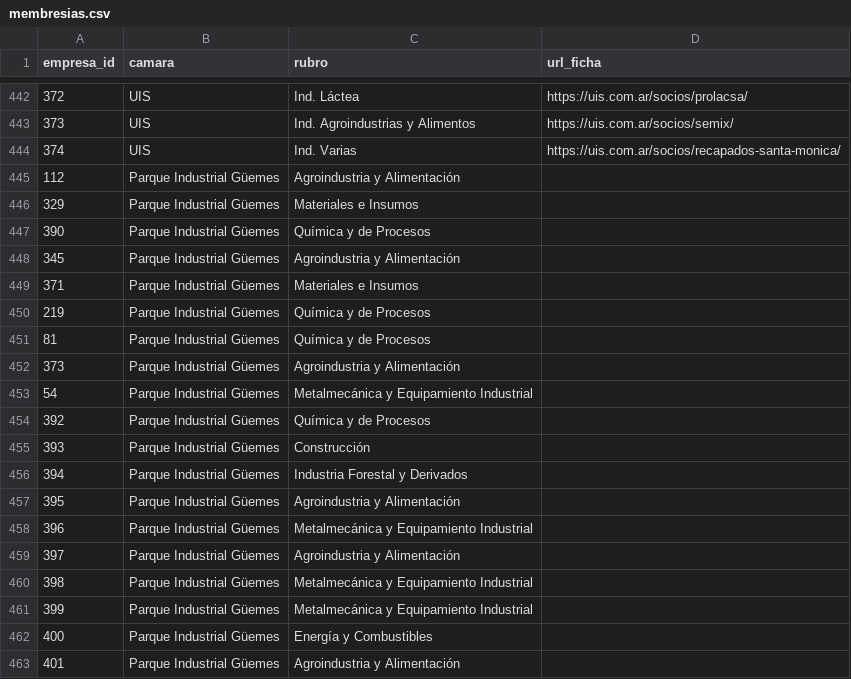
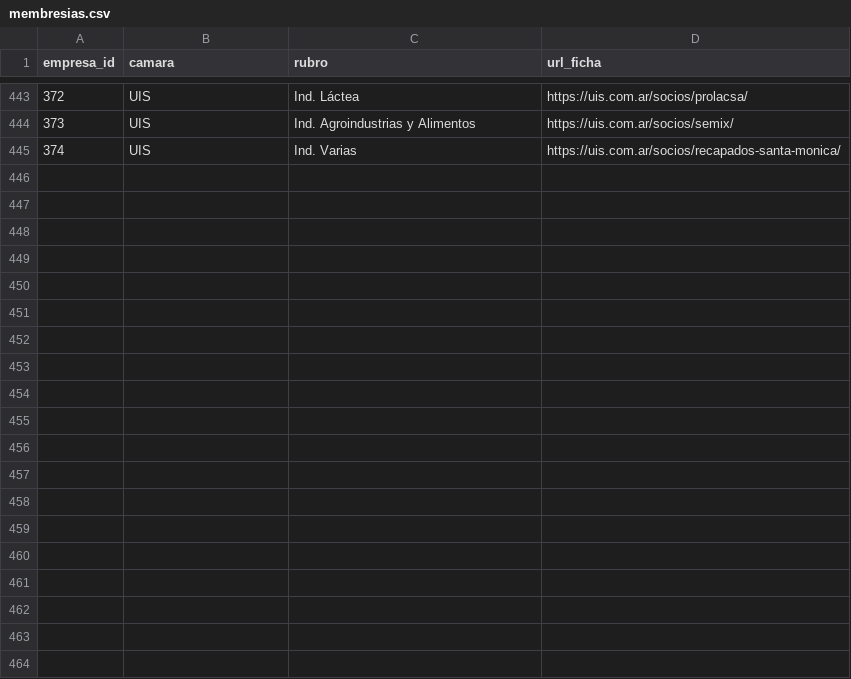
Before and after one commit to joaqu-coder/directorio-minero-salta, a CSV file: data/membresias.csv, drawn as a sheet; only a part is shown, gaps mark what is left out; removed rows and columns are numbered as before the commit, all else as after; the diff covers the shown part only; the diff names each change by its address in the sheet, - before the commit and + after, or states it on an @@ line.

```diff
--- a/data/membresias.csv
+++ b/data/membresias.csv
-row 445: 112 | Parque Industrial Güemes | Agroindustria y Alimentación
-row 446: 329 | Parque Industrial Güemes | Materiales e Insumos
-row 447: 390 | Parque Industrial Güemes | Química y de Procesos
-row 448: 345 | Parque Industrial Güemes | Agroindustria y Alimentación
-row 449: 371 | Parque Industrial Güemes | Materiales e Insumos
-row 450: 219 | Parque Industrial Güemes | Química y de Procesos
-row 451: 81 | Parque Industrial Güemes | Química y de Procesos
-row 452: 373 | Parque Industrial Güemes | Agroindustria y Alimentación
-row 453: 54 | Parque Industrial Güemes | Metalmecánica y Equipamiento Industrial
-row 454: 392 | Parque Industrial Güemes | Química y de Procesos
-row 455: 393 | Parque Industrial Güemes | Construcción
-row 456: 394 | Parque Industrial Güemes | Industria Forestal y Derivados
-row 457: 395 | Parque Industrial Güemes | Agroindustria y Alimentación
-row 458: 396 | Parque Industrial Güemes | Metalmecánica y Equipamiento Industrial
-row 459: 397 | Parque Industrial Güemes | Agroindustria y Alimentación
-row 460: 398 | Parque Industrial Güemes | Metalmecánica y Equipamiento Industrial
-row 461: 399 | Parque Industrial Güemes | Metalmecánica y Equipamiento Industrial
-row 462: 400 | Parque Industrial Güemes | Energía y Combustibles
-row 463: 401 | Parque Industrial Güemes | Agroindustria y Alimentación
```
Also changed, not shown: 1 added row and 38 removed rows elsewhere in this file, data/cambios.csv, 2 other files.
